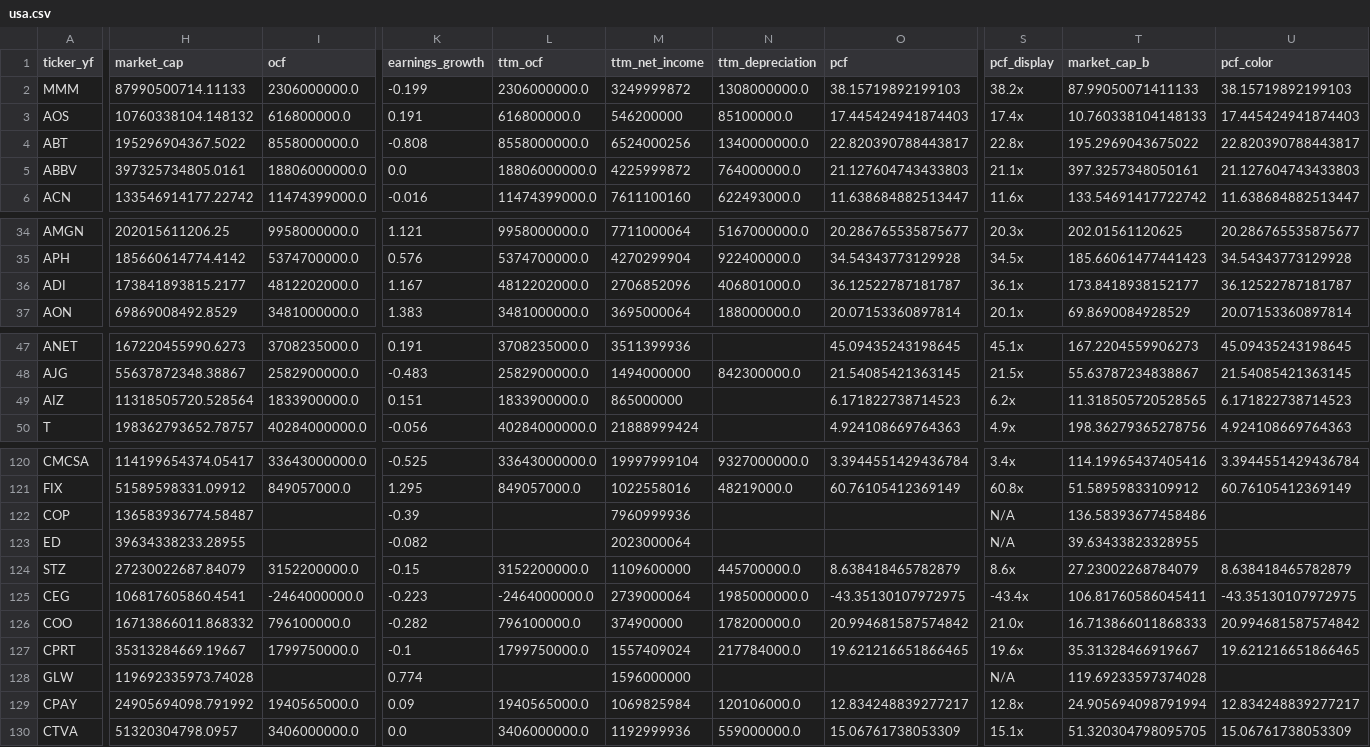
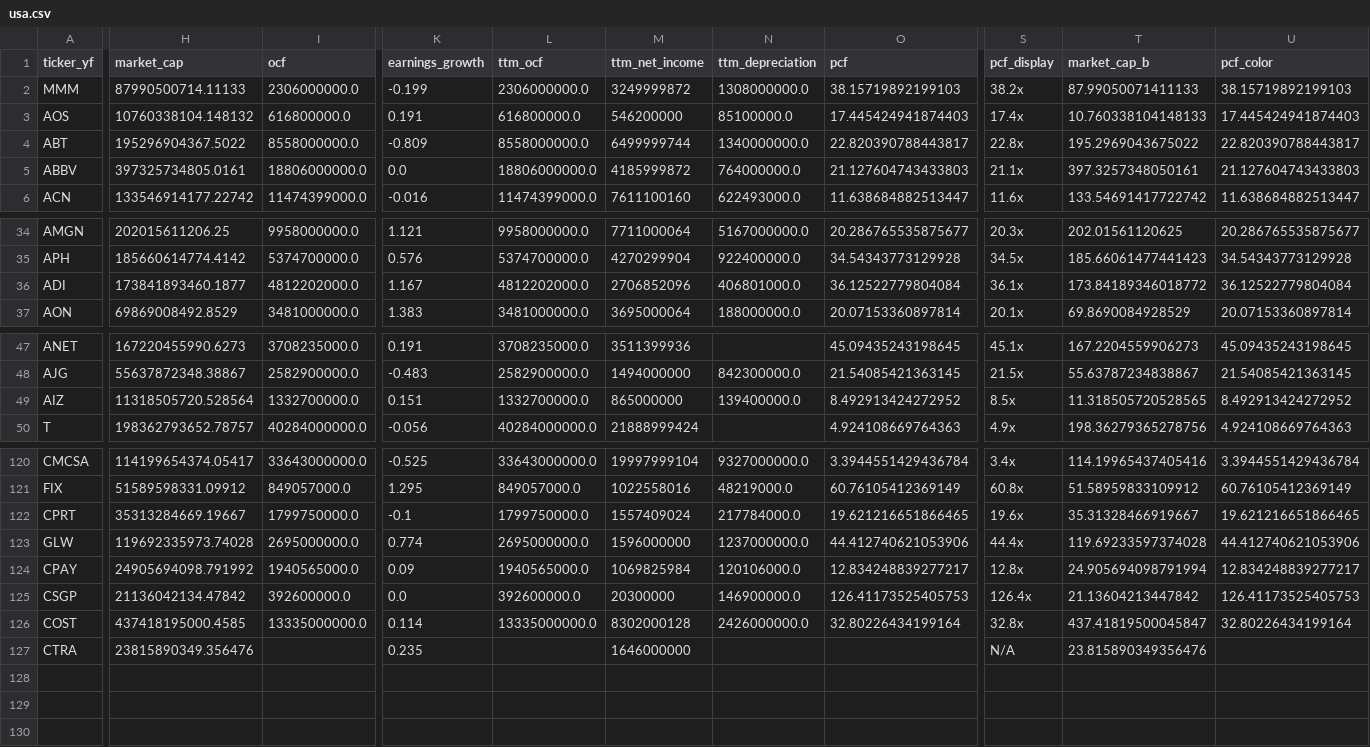
Before and after one commit to hyoseok88/g-valuemap, a CSV file: seeds/usa.csv, drawn as a sheet; only a part is shown, gaps mark what is left out; removed rows and columns are numbered as before the commit, all else as after; rows hold the shown columns only; the diff covers the shown part only; the diff names each change by its address in the sheet, - before the commit and + after, or states it on an @@ line.

```diff
--- a/seeds/usa.csv
+++ b/seeds/usa.csv
-K4 (earnings_growth): -0.808
+K4 (earnings_growth): -0.809
-M4 (ttm_net_income): 6524000256
+M4 (ttm_net_income): 6499999744
-M5 (ttm_net_income): 4225999872
+M5 (ttm_net_income): 4185999872
-H36 (market_cap): 173841893815.2177
+H36 (market_cap): 173841893460.1877
-O36 (pcf): 36.12522787181787
+O36 (pcf): 36.12522779804084
-T36 (market_cap_b): 173.8418938152177
+T36 (market_cap_b): 173.84189346018772
-U36 (pcf_color): 36.12522787181787
+U36 (pcf_color): 36.12522779804084
-I49 (ocf): 1833900000.0
+I49 (ocf): 1332700000.0
-L49 (ttm_ocf): 1833900000.0
+L49 (ttm_ocf): 1332700000.0
-N49 (ttm_depreciation): (empty)
+N49 (ttm_depreciation): 139400000.0
-O49 (pcf): 6.171822738714523
+O49 (pcf): 8.492913424272952
-S49 (pcf_display): 6.2x
+S49 (pcf_display): 8.5x
-U49 (pcf_color): 6.171822738714523
+U49 (pcf_color): 8.492913424272952
-row 122: COP | 136583936774.58487 |  | -0.39 |  | 7960999936 |  |  | N/A | 136.58393677458486
-row 123: ED | 39634338233.28955 |  | -0.082 |  | 2023000064 |  |  | N/A | 39.63433823328955
-row 124: STZ | 27230022687.84079 | 3152200000.0 | -0.15 | 3152200000.0 | 1109600000 | 445700000.0 | 8.638418465782879 | 8.6x | 27.23002268784079 | 8.638418465782879
-row 125: CEG | 106817605860.4541 | -2464000000.0 | -0.223 | -2464000000.0 | 2739000064 | 1985000000.0 | -43.35130107972975 | -43.4x | 106.81760586045411 | -43.35130107972975
-row 126: COO | 16713866011.868332 | 796100000.0 | -0.282 | 796100000.0 | 374900000 | 178200000.0 | 20.994681587574842 | 21.0x | 16.713866011868333 | 20.994681587574842
-I123 (ocf): (empty)
+I123 (ocf): 2695000000.0
-L123 (ttm_ocf): (empty)
+L123 (ttm_ocf): 2695000000.0
-N123 (ttm_depreciation): (empty)
+N123 (ttm_depreciation): 1237000000.0
-O123 (pcf): (empty)
+O123 (pcf): 44.412740621053906
-S123 (pcf_display): N/A
+S123 (pcf_display): 44.4x
-U123 (pcf_color): (empty)
+U123 (pcf_color): 44.412740621053906
-row 130: CTVA | 51320304798.0957 | 3406000000.0 | 0.0 | 3406000000.0 | 1192999936 | 559000000.0 | 15.06761738053309 | 15.1x | 51.320304798095705 | 15.06761738053309
+row 125: CSGP | 21136042134.47842 | 392600000.0 | 0.0 | 392600000.0 | 20300000 | 146900000.0 | 126.41173525405753 | 126.4x | 21.13604213447842 | 126.41173525405753
+row 126: COST | 437418195000.4585 | 13335000000.0 | 0.114 | 13335000000.0 | 8302000128 | 2426000000.0 | 32.80226434199164 | 32.8x | 437.41819500045847 | 32.80226434199164
+row 127: CTRA | 23815890349.356476 |  | 0.235 |  | 1646000000 |  |  | N/A | 23.815890349356476
```
Also changed, not shown: 4 edited cells elsewhere in this file, seeds/korea.csv.
